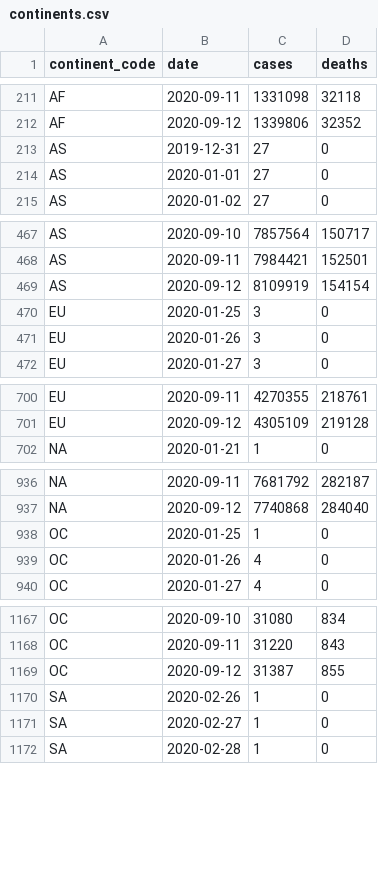
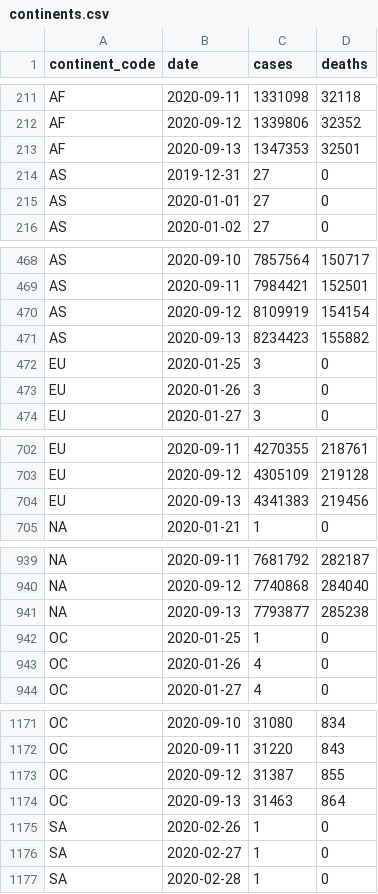
Before and after one commit to covid-open-data/xform-casecount-ecdc, a CSV file: output/continents.csv, drawn as a sheet; only a part is shown, gaps mark what is left out; the diff covers the shown part only; the diff names each change by its address in the sheet, - before the commit and + after, or states it on an @@ line.

```diff
--- a/output/continents.csv
+++ b/output/continents.csv
+row 213: AF | 2020-09-13 | 1347353 | 32501
+row 471: AS | 2020-09-13 | 8234423 | 155882
+row 704: EU | 2020-09-13 | 4341383 | 219456
+row 941: NA | 2020-09-13 | 7793877 | 285238
+row 1174: OC | 2020-09-13 | 31463 | 864
```
Also changed, not shown: 1 added row elsewhere in this file, output/admin0/all.csv, output/global.csv, 1 other file.
